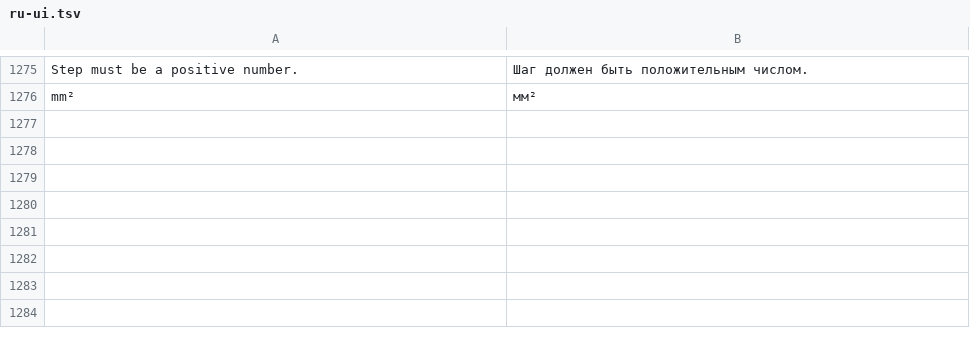
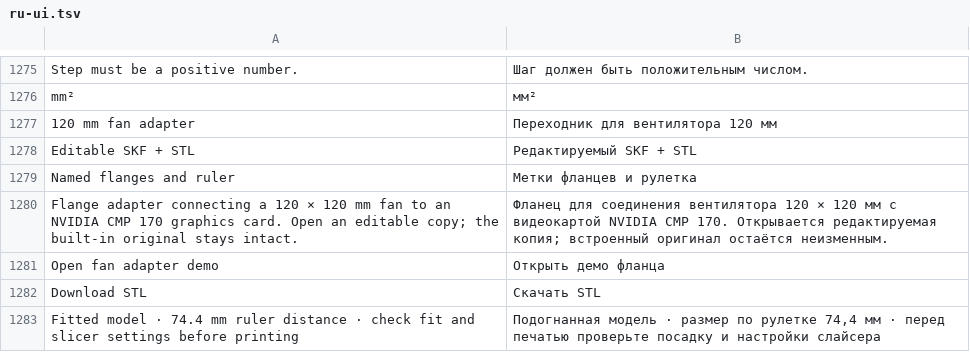
Before and after one commit to rjohny55/Scketch3Dweb, a TSV file: apps/web/src/lib/ru-ui.tsv, drawn as a sheet; only a part is shown, gaps mark what is left out.

Commit message:
Release 1.0.11 with fitted CMP 170 fan adapter demo and model sources

```diff
--- a/apps/web/src/lib/ru-ui.tsv
+++ b/apps/web/src/lib/ru-ui.tsv
@@ -1276 +1276,8 @@ Step must be a positive number.	Шаг должен быть положител
 mm²	мм²
+120 mm fan adapter	Переходник для вентилятора 120 мм
+Editable SKF + STL	Редактируемый SKF + STL
+Named flanges and ruler	Метки фланцев и рулетка
+Flange adapter connecting a 120 × 120 mm fan to an NVIDIA CMP 170 graphics card. Open an editable copy; the built-in original stays intact.	Фланец для соединения вентилятора 120 × 120 мм с видеокартой NVIDIA CMP 170. Открывается редактируемая копия; встроенный оригинал остаётся неизменным.
+Open fan adapter demo	Открыть демо фланца
+Download STL	Скачать STL
+Fitted model · 74.4 mm ruler distance · check fit and slicer settings before printing	Подогнанная модель · размер по рулетке 74,4 мм · перед печатью проверьте посадку и настройки слайсера
```
Also changed, not shown: 21 other files.
